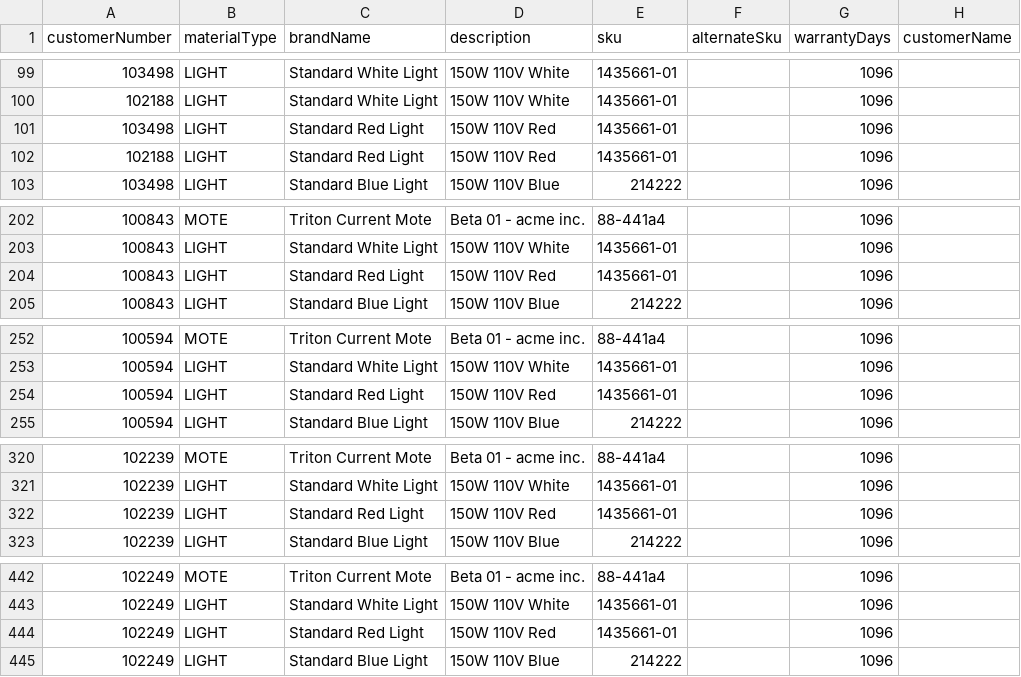
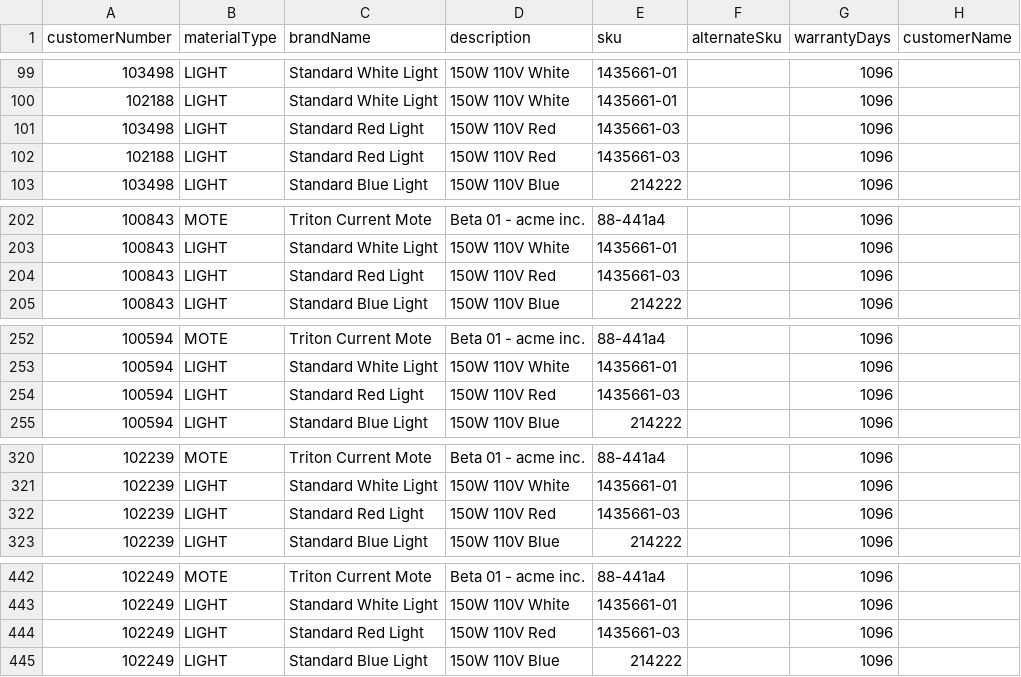
Before and after one commit to stonesteps/iot-services, a CSV file: rest/src/main/resources/db/material.csv, drawn as a sheet; only a part is shown, gaps mark what is left out.

Commit message:
Corrected duplicate sku for test Red LIGHT material

```diff
--- a/rest/src/main/resources/db/material.csv
+++ b/rest/src/main/resources/db/material.csv
@@ -100,4 +100,4 @@ customerNumber,materialType,brandName,description,sku,alternateSku,warrantyDays,
 102188,LIGHT,Standard White Light,150W 110V White,1435661-01,,1096
-103498,LIGHT,Standard Red Light,150W 110V Red,1435661-01,,1096
-102188,LIGHT,Standard Red Light,150W 110V Red,1435661-01,,1096
+103498,LIGHT,Standard Red Light,150W 110V Red,1435661-03,,1096
+102188,LIGHT,Standard Red Light,150W 110V Red,1435661-03,,1096
 103498,LIGHT,Standard Blue Light,150W 110V Blue,214222,,1096
@@ -203,3 +203,3 @@ customerNumber,materialType,brandName,description,sku,alternateSku,warrantyDays,
 100843,LIGHT,Standard White Light,150W 110V White,1435661-01,,1096
-100843,LIGHT,Standard Red Light,150W 110V Red,1435661-01,,1096
+100843,LIGHT,Standard Red Light,150W 110V Red,1435661-03,,1096
 100843,LIGHT,Standard Blue Light,150W 110V Blue,214222,,1096
@@ -253,3 +253,3 @@ customerNumber,materialType,brandName,description,sku,alternateSku,warrantyDays,
 100594,LIGHT,Standard White Light,150W 110V White,1435661-01,,1096
-100594,LIGHT,Standard Red Light,150W 110V Red,1435661-01,,1096
+100594,LIGHT,Standard Red Light,150W 110V Red,1435661-03,,1096
 100594,LIGHT,Standard Blue Light,150W 110V Blue,214222,,1096
@@ -321,3 +321,3 @@ customerNumber,materialType,brandName,description,sku,alternateSku,warrantyDays,
 102239,LIGHT,Standard White Light,150W 110V White,1435661-01,,1096
-102239,LIGHT,Standard Red Light,150W 110V Red,1435661-01,,1096
+102239,LIGHT,Standard Red Light,150W 110V Red,1435661-03,,1096
 102239,LIGHT,Standard Blue Light,150W 110V Blue,214222,,1096
@@ -443,3 +443,3 @@ customerNumber,materialType,brandName,description,sku,alternateSku,warrantyDays,
 102249,LIGHT,Standard White Light,150W 110V White,1435661-01,,1096
-102249,LIGHT,Standard Red Light,150W 110V Red,1435661-01,,1096
+102249,LIGHT,Standard Red Light,150W 110V Red,1435661-03,,1096
 102249,LIGHT,Standard Blue Light,150W 110V Blue,214222,,1096
```
